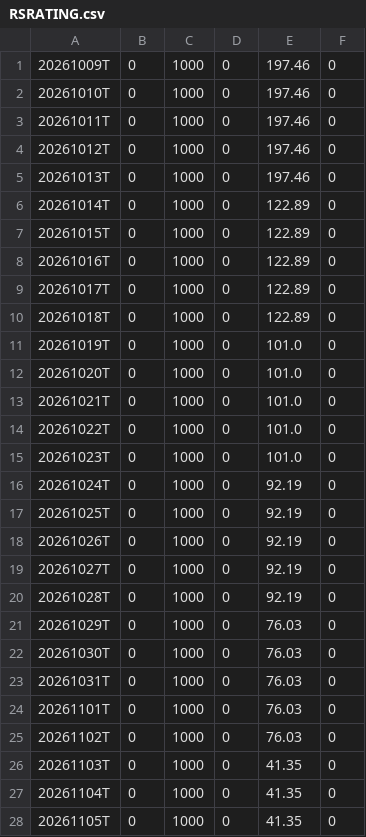
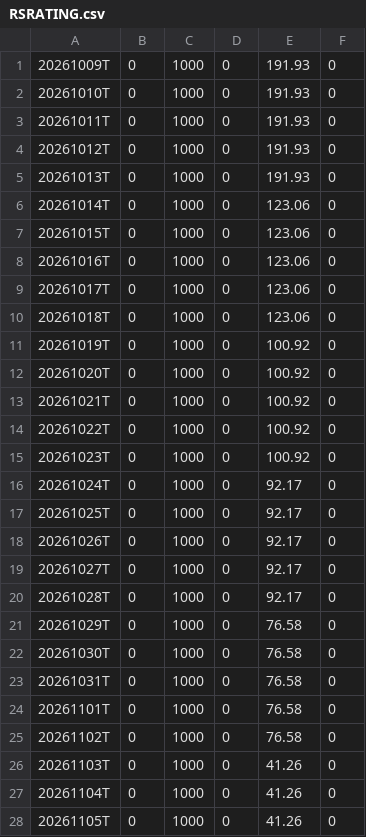
Before and after one commit to wongjayme/dashboard-data, a CSV file: rs/output/RSRATING.csv, drawn as a sheet; only a part is shown; the diff covers the shown part only.

```diff
--- a/rs/output/RSRATING.csv
+++ b/rs/output/RSRATING.csv
@@ -1,28 +1,28 @@
-20261009T,0,1000,0,197.46,0
-20261010T,0,1000,0,197.46,0
-20261011T,0,1000,0,197.46,0
-20261012T,0,1000,0,197.46,0
-20261013T,0,1000,0,197.46,0
-20261014T,0,1000,0,122.89,0
-20261015T,0,1000,0,122.89,0
-20261016T,0,1000,0,122.89,0
-20261017T,0,1000,0,122.89,0
-20261018T,0,1000,0,122.89,0
-20261019T,0,1000,0,101.0,0
-20261020T,0,1000,0,101.0,0
-20261021T,0,1000,0,101.0,0
-20261022T,0,1000,0,101.0,0
-20261023T,0,1000,0,101.0,0
-20261024T,0,1000,0,92.19,0
-20261025T,0,1000,0,92.19,0
-20261026T,0,1000,0,92.19,0
-20261027T,0,1000,0,92.19,0
-20261028T,0,1000,0,92.19,0
-20261029T,0,1000,0,76.03,0
-20261030T,0,1000,0,76.03,0
-20261031T,0,1000,0,76.03,0
-20261101T,0,1000,0,76.03,0
-20261102T,0,1000,0,76.03,0
-20261103T,0,1000,0,41.35,0
-20261104T,0,1000,0,41.35,0
-20261105T,0,1000,0,41.35,0
+20261009T,0,1000,0,191.93,0
+20261010T,0,1000,0,191.93,0
+20261011T,0,1000,0,191.93,0
+20261012T,0,1000,0,191.93,0
+20261013T,0,1000,0,191.93,0
+20261014T,0,1000,0,123.06,0
+20261015T,0,1000,0,123.06,0
+20261016T,0,1000,0,123.06,0
+20261017T,0,1000,0,123.06,0
+20261018T,0,1000,0,123.06,0
+20261019T,0,1000,0,100.92,0
+20261020T,0,1000,0,100.92,0
+20261021T,0,1000,0,100.92,0
+20261022T,0,1000,0,100.92,0
+20261023T,0,1000,0,100.92,0
+20261024T,0,1000,0,92.17,0
+20261025T,0,1000,0,92.17,0
+20261026T,0,1000,0,92.17,0
+20261027T,0,1000,0,92.17,0
+20261028T,0,1000,0,92.17,0
+20261029T,0,1000,0,76.58,0
+20261030T,0,1000,0,76.58,0
+20261031T,0,1000,0,76.58,0
+20261101T,0,1000,0,76.58,0
+20261102T,0,1000,0,76.58,0
+20261103T,0,1000,0,41.26,0
+20261104T,0,1000,0,41.26,0
+20261105T,0,1000,0,41.26,0
```
Also changed, not shown: 7 edited cells elsewhere in this file, rs/output/rs_industries.csv, rs/output/rs_stocks.csv, 3 other files.
